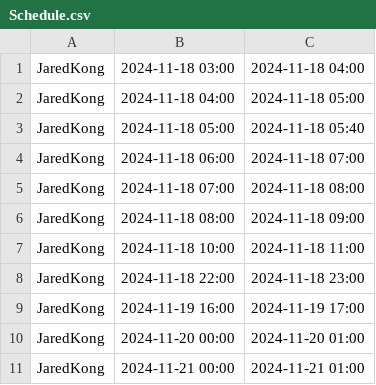
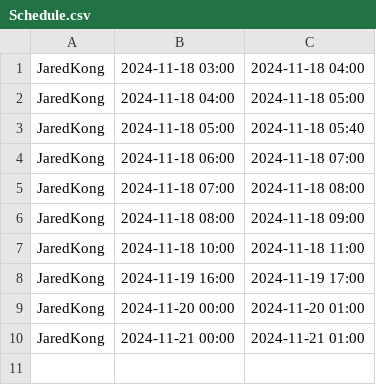
Before and after one commit to SC2002BOYS/HMS, a CSV file: External Data/Schedule.csv, drawn as a sheet.

```diff
--- a/External Data/Schedule.csv
+++ b/External Data/Schedule.csv
@@ -7,3 +7,2 @@ JaredKong,2024-11-18 08:00,2024-11-18 09:00
 JaredKong,2024-11-18 10:00,2024-11-18 11:00
-JaredKong,2024-11-18 22:00,2024-11-18 23:00
 JaredKong,2024-11-19 16:00,2024-11-19 17:00
```
Also changed, not shown: External Data/AppointmentOutcomeRecord.csv, 4 other files.
